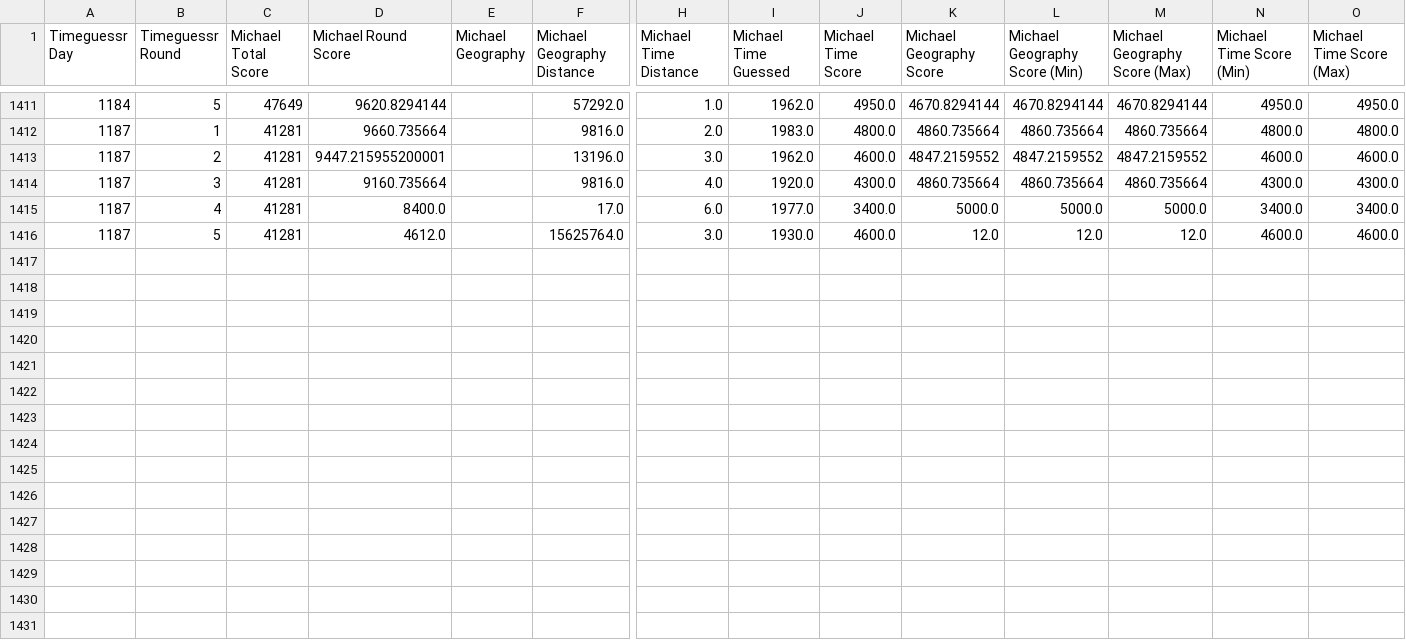
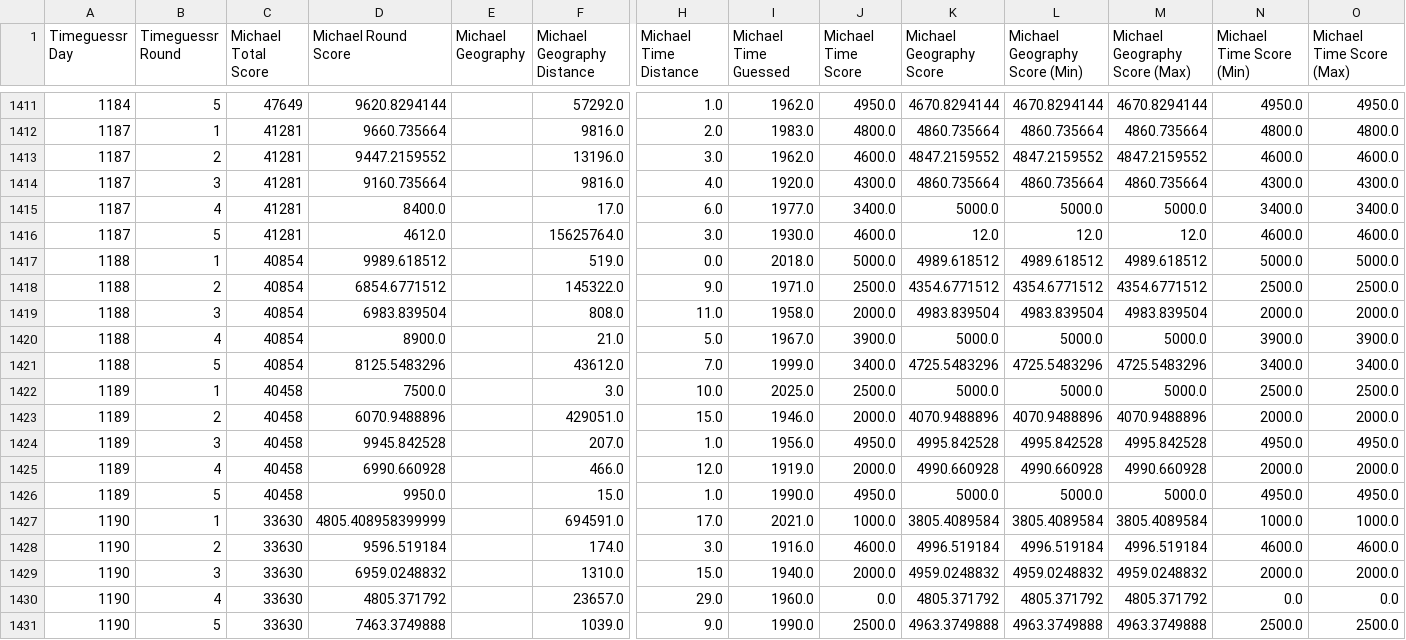
Before and after one commit to sjlarimer/TimeGuessr, a CSV file: Data/Timeguessr_Michael_Parsed.csv, drawn as a sheet; only a part is shown, gaps mark what is left out; rows hold the shown columns only; the diff names each change by its address in the sheet, - before the commit and + after, or states it on an @@ line.

```diff
--- a/Data/Timeguessr_Michael_Parsed.csv
+++ b/Data/Timeguessr_Michael_Parsed.csv
-D1413 (Michael Round Score): 9447.215955200001
+D1413 (Michael Round Score): 9447.2159552
+row 1417: 1188 | 1 | 40854 | 9989.618512 |  | 519.0 | 0.0 | 2018.0 | 5000.0 | 4989.618512 | 4989.618512 | 4989.618512 | 5000.0 | 5000.0
+row 1418: 1188 | 2 | 40854 | 6854.6771512 |  | 145322.0 | 9.0 | 1971.0 | 2500.0 | 4354.6771512 | 4354.6771512 | 4354.6771512 | 2500.0 | 2500.0
+row 1419: 1188 | 3 | 40854 | 6983.839504 |  | 808.0 | 11.0 | 1958.0 | 2000.0 | 4983.839504 | 4983.839504 | 4983.839504 | 2000.0 | 2000.0
+row 1420: 1188 | 4 | 40854 | 8900.0 |  | 21.0 | 5.0 | 1967.0 | 3900.0 | 5000.0 | 5000.0 | 5000.0 | 3900.0 | 3900.0
+row 1421: 1188 | 5 | 40854 | 8125.5483296 |  | 43612.0 | 7.0 | 1999.0 | 3400.0 | 4725.5483296 | 4725.5483296 | 4725.5483296 | 3400.0 | 3400.0
+row 1422: 1189 | 1 | 40458 | 7500.0 |  | 3.0 | 10.0 | 2025.0 | 2500.0 | 5000.0 | 5000.0 | 5000.0 | 2500.0 | 2500.0
+row 1423: 1189 | 2 | 40458 | 6070.9488896 |  | 429051.0 | 15.0 | 1946.0 | 2000.0 | 4070.9488896 | 4070.9488896 | 4070.9488896 | 2000.0 | 2000.0
+row 1424: 1189 | 3 | 40458 | 9945.842528 |  | 207.0 | 1.0 | 1956.0 | 4950.0 | 4995.842528 | 4995.842528 | 4995.842528 | 4950.0 | 4950.0
+row 1425: 1189 | 4 | 40458 | 6990.660928 |  | 466.0 | 12.0 | 1919.0 | 2000.0 | 4990.660928 | 4990.660928 | 4990.660928 | 2000.0 | 2000.0
+row 1426: 1189 | 5 | 40458 | 9950.0 |  | 15.0 | 1.0 | 1990.0 | 4950.0 | 5000.0 | 5000.0 | 5000.0 | 4950.0 | 4950.0
+row 1427: 1190 | 1 | 33630 | 4805.408958399999 |  | 694591.0 | 17.0 | 2021.0 | 1000.0 | 3805.4089584 | 3805.4089584 | 3805.4089584 | 1000.0 | 1000.0
+row 1428: 1190 | 2 | 33630 | 9596.519184 |  | 174.0 | 3.0 | 1916.0 | 4600.0 | 4996.519184 | 4996.519184 | 4996.519184 | 4600.0 | 4600.0
+row 1429: 1190 | 3 | 33630 | 6959.0248832 |  | 1310.0 | 15.0 | 1940.0 | 2000.0 | 4959.0248832 | 4959.0248832 | 4959.0248832 | 2000.0 | 2000.0
+row 1430: 1190 | 4 | 33630 | 4805.371792 |  | 23657.0 | 29.0 | 1960.0 | 0.0 | 4805.371792 | 4805.371792 | 4805.371792 | 0.0 | 0.0
+row 1431: 1190 | 5 | 33630 | 7463.3749888 |  | 1039.0 | 9.0 | 1990.0 | 2500.0 | 4963.3749888 | 4963.3749888 | 4963.3749888 | 2500.0 | 2500.0
```
Also changed, not shown: Data/Timeguessr_Actuals_Parsed.csv, Data/Timeguessr_Sarah_Parsed.csv, 5 other files.
